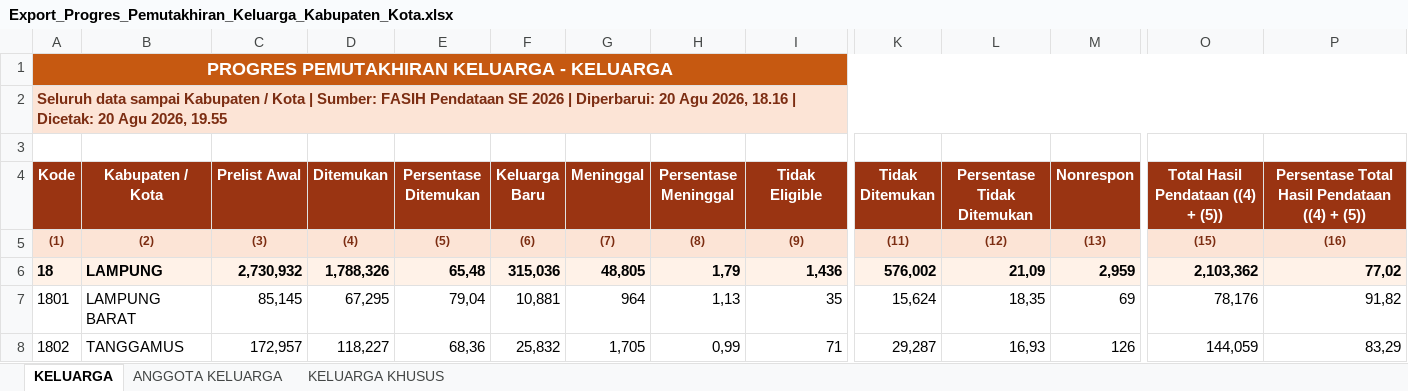
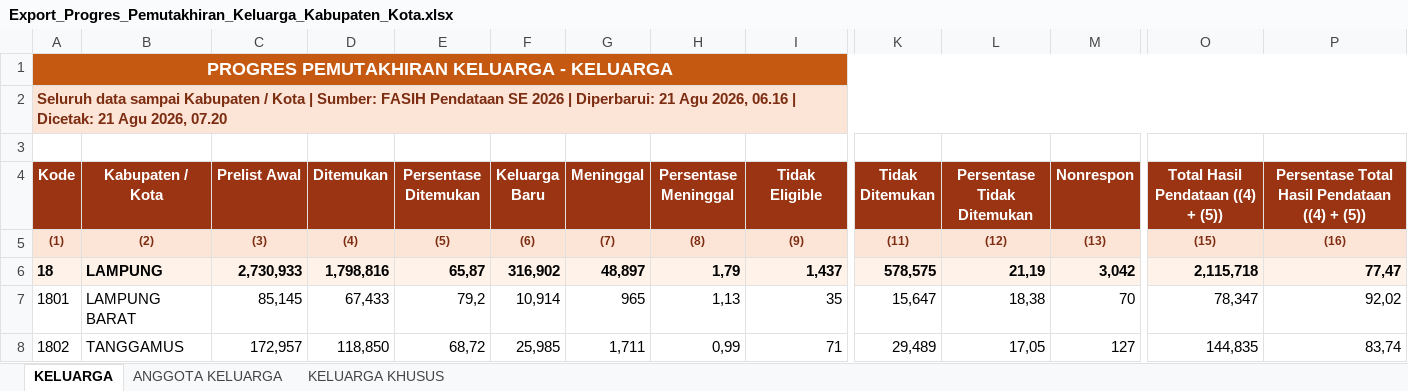
Before and after one commit to stathub1800/SE2026, an Excel workbook: data/Export_Progres_Pemutakhiran_Keluarga_Kabupaten_Kota.xlsx, sheet KELUARGA, drawn as a sheet; only a part is shown, gaps mark what is left out; values as stored, in another font and other column widths than the file's, no borders; the diff covers the shown part only; the diff names each change by its address in the sheet, - before the commit and + after, or states it on an @@ line.

Commit message:
Perbarui data SE2026 21/08/2026  7:22:13,74

```diff
--- a/data/Export_Progres_Pemutakhiran_Keluarga_Kabupaten_Kota.xlsx (sheet KELUARGA)
+++ b/data/Export_Progres_Pemutakhiran_Keluarga_Kabupaten_Kota.xlsx (sheet KELUARGA)
-A2 (Kode): …| Diperbarui: 20 Agu 2026, 18.16 | Dicetak: 20 Agu 2026, 19.55
+A2 (Kode): …| Diperbarui: 21 Agu 2026, 06.16 | Dicetak: 21 Agu 2026, 07.20
-C6 (Prelist Awal): 2,730,932
+C6 (Prelist Awal): 2,730,933
-D6 (Ditemukan): 1,788,326
+D6 (Ditemukan): 1,798,816
-E6 (Persentase Ditemukan): 65,48
+E6 (Persentase Ditemukan): 65,87
-F6 (Keluarga Baru): 315,036
+F6 (Keluarga Baru): 316,902
-G6 (Meninggal): 48,805
+G6 (Meninggal): 48,897
-I6 (Tidak Eligible): 1,436
+I6 (Tidak Eligible): 1,437
-K6 (Tidak Ditemukan): 576,002
+K6 (Tidak Ditemukan): 578,575
-L6 (Persentase Tidak Ditemukan): 21,09
+L6 (Persentase Tidak Ditemukan): 21,19
-M6 (Nonrespon): 2,959
+M6 (Nonrespon): 3,042
-O6: 2,103,362
+O6: 2,115,718
-P6: 77,02
+P6: 77,47
-D7 (Ditemukan): 67,295
+D7 (Ditemukan): 67,433
-E7 (Persentase Ditemukan): 79,04
+E7 (Persentase Ditemukan): 79,2
-F7 (Keluarga Baru): 10,881
+F7 (Keluarga Baru): 10,914
-G7 (Meninggal): 964
+G7 (Meninggal): 965
-K7 (Tidak Ditemukan): 15,624
+K7 (Tidak Ditemukan): 15,647
-L7 (Persentase Tidak Ditemukan): 18,35
+L7 (Persentase Tidak Ditemukan): 18,38
-M7 (Nonrespon): 69
+M7 (Nonrespon): 70
-O7: 78,176
+O7: 78,347
-P7: 91,82
+P7: 92,02
-D8 (Ditemukan): 118,227
+D8 (Ditemukan): 118,850
-E8 (Persentase Ditemukan): 68,36
+E8 (Persentase Ditemukan): 68,72
-F8 (Keluarga Baru): 25,832
+F8 (Keluarga Baru): 25,985
-G8 (Meninggal): 1,705
+G8 (Meninggal): 1,711
-K8 (Tidak Ditemukan): 29,287
+K8 (Tidak Ditemukan): 29,489
-L8 (Persentase Tidak Ditemukan): 16,93
+L8 (Persentase Tidak Ditemukan): 17,05
-M8 (Nonrespon): 126
+M8 (Nonrespon): 127
-O8: 144,059
+O8: 144,835
-P8: 83,29
+P8: 83,74
```
Also changed, not shown: 1 added row, 1 removed row and 124 edited cells elsewhere in this sheet, sheet ANGGOTA KELUARGA, sheet KELUARGA KHUSUS, data/Export_Progres_Pendataan_Kabupaten_Kota.xlsx, 1 other file.
